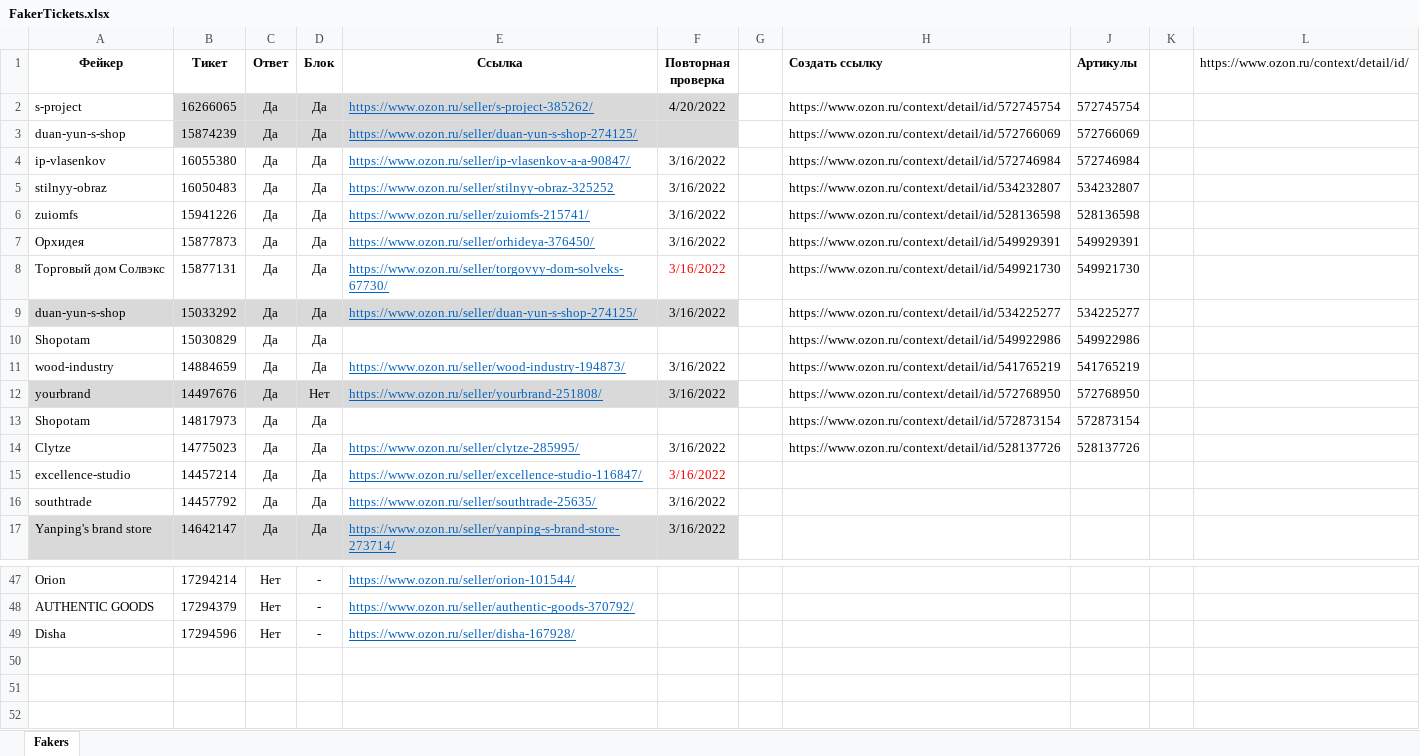
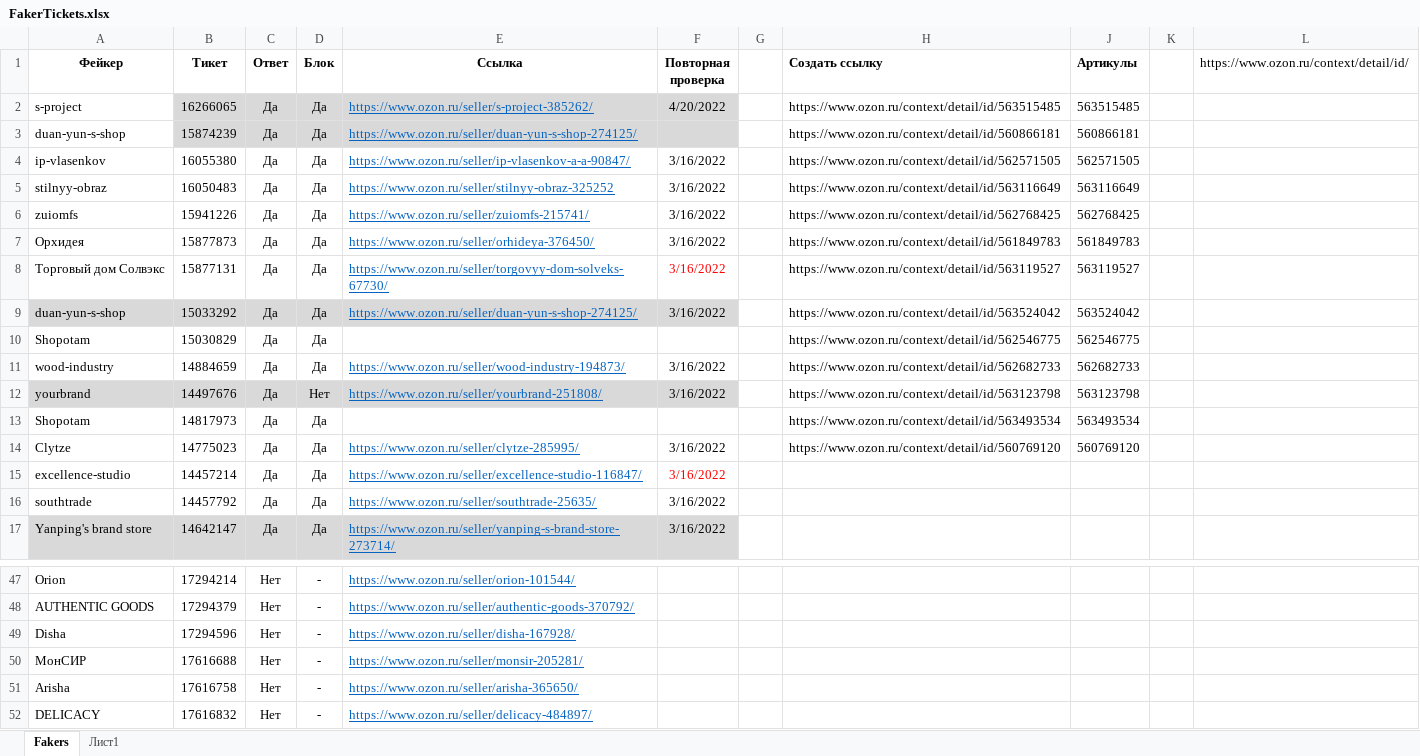
Before and after one commit to seyanaracore/HatsAndCaps, an Excel workbook: Excel/FakerTickets.xlsx, sheet Fakers, drawn as a sheet; only a part is shown, gaps mark what is left out; values as stored, in another font and other column widths than the file's, no borders; conditional formats not drawn; the diff names each change by its address in the sheet, - before the commit and + after, or states it on an @@ line.

Commit message:
Ozon fakers

```diff
--- a/Excel/FakerTickets.xlsx (sheet Fakers)
+++ b/Excel/FakerTickets.xlsx (sheet Fakers)
+sheet tab: Лист1
-H2 (Создать ссылку): https://www.ozon.ru/context/detail/id/572745754
+H2 (Создать ссылку): https://www.ozon.ru/context/detail/id/563515485
-J2 (Артикулы): 572745754
+J2 (Артикулы): 563515485
-H3 (Создать ссылку): https://www.ozon.ru/context/detail/id/572766069
+H3 (Создать ссылку): https://www.ozon.ru/context/detail/id/560866181
-J3 (Артикулы): 572766069
+J3 (Артикулы): 560866181
-H4 (Создать ссылку): https://www.ozon.ru/context/detail/id/572746984
+H4 (Создать ссылку): https://www.ozon.ru/context/detail/id/562571505
-J4 (Артикулы): 572746984
+J4 (Артикулы): 562571505
-H5 (Создать ссылку): https://www.ozon.ru/context/detail/id/534232807
+H5 (Создать ссылку): https://www.ozon.ru/context/detail/id/563116649
-J5 (Артикулы): 534232807
+J5 (Артикулы): 563116649
-H6 (Создать ссылку): https://www.ozon.ru/context/detail/id/528136598
+H6 (Создать ссылку): https://www.ozon.ru/context/detail/id/562768425
-J6 (Артикулы): 528136598
+J6 (Артикулы): 562768425
-H7 (Создать ссылку): https://www.ozon.ru/context/detail/id/549929391
+H7 (Создать ссылку): https://www.ozon.ru/context/detail/id/561849783
-J7 (Артикулы): 549929391
+J7 (Артикулы): 561849783
-H8 (Создать ссылку): https://www.ozon.ru/context/detail/id/549921730
+H8 (Создать ссылку): https://www.ozon.ru/context/detail/id/563119527
-J8 (Артикулы): 549921730
+J8 (Артикулы): 563119527
-H9 (Создать ссылку): https://www.ozon.ru/context/detail/id/534225277
+H9 (Создать ссылку): https://www.ozon.ru/context/detail/id/563524042
-J9 (Артикулы): 534225277
+J9 (Артикулы): 563524042
-H10 (Создать ссылку): https://www.ozon.ru/context/detail/id/549922986
+H10 (Создать ссылку): https://www.ozon.ru/context/detail/id/562546775
-J10 (Артикулы): 549922986
+J10 (Артикулы): 562546775
-H11 (Создать ссылку): https://www.ozon.ru/context/detail/id/541765219
+H11 (Создать ссылку): https://www.ozon.ru/context/detail/id/562682733
-J11 (Артикулы): 541765219
+J11 (Артикулы): 562682733
-H12 (Создать ссылку): https://www.ozon.ru/context/detail/id/572768950
+H12 (Создать ссылку): https://www.ozon.ru/context/detail/id/563123798
-J12 (Артикулы): 572768950
+J12 (Артикулы): 563123798
-H13 (Создать ссылку): https://www.ozon.ru/context/detail/id/572873154
+H13 (Создать ссылку): https://www.ozon.ru/context/detail/id/563493534
-J13 (Артикулы): 572873154
+J13 (Артикулы): 563493534
-H14 (Создать ссылку): https://www.ozon.ru/context/detail/id/528137726
+H14 (Создать ссылку): https://www.ozon.ru/context/detail/id/560769120
-J14 (Артикулы): 528137726
+J14 (Артикулы): 560769120
+row 50: МонСИР | 17616688 | Нет | - | https://www.ozon.ru/seller/monsir-205281/
+row 51: Arisha | 17616758 | Нет | - | https://www.ozon.ru/seller/arisha-365650/
+row 52: DELICACY | 17616832 | Нет | - | https://www.ozon.ru/seller/delicacy-484897/
```
Also changed, not shown: hidden cells.
